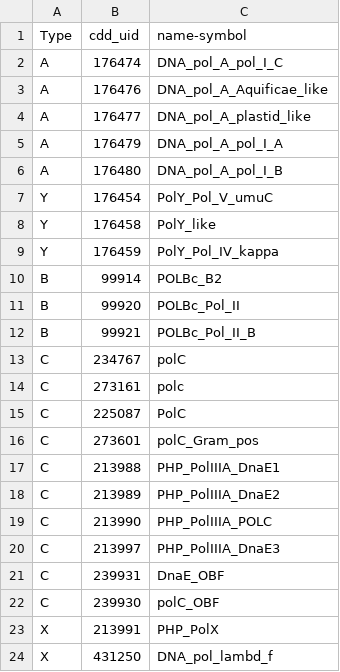
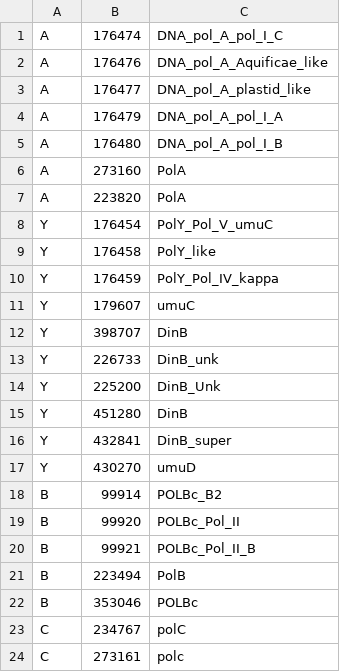
Before and after one commit to BraedenpsMSU/polyClusters, a CSV file: pssmids_csv.csv (was pssmIds_csv.csv), drawn as a sheet; only a part is shown; the shorter side is filled out with more unchanged rows; the diff covers the shown part only.

```diff
--- a/pssmIds_csv.csv
+++ b/pssmids_csv.csv
@@ -1,2 +1 @@
-Type,cdd_uid,name-symbol
 A,176474,DNA_pol_A_pol_I_C
@@ -6,2 +5,4 @@ A,176479,DNA_pol_A_pol_I_A
 A,176480,DNA_pol_A_pol_I_B
+A,273160,PolA
+A,223820,PolA
 Y,176454,PolY_Pol_V_umuC
@@ -9,2 +10,9 @@ Y,176458,PolY_like
 Y,176459,PolY_Pol_IV_kappa
+Y,179607,umuC
+Y,398707,DinB
+Y,226733,DinB_unk
+Y,225200,DinB_Unk
+Y,451280,DinB
+Y,432841,DinB_super
+Y,430270,umuD
 B,99914,POLBc_B2
@@ -12,2 +20,4 @@ B,99920,POLBc_Pol_II
 B,99921,POLBc_Pol_II_B
+B,223494,PolB
+B,353046,POLBc
 C,234767,polC
```
Also changed, not shown: 7 added rows and 3 moved rows elsewhere in this file, 1 other file.
